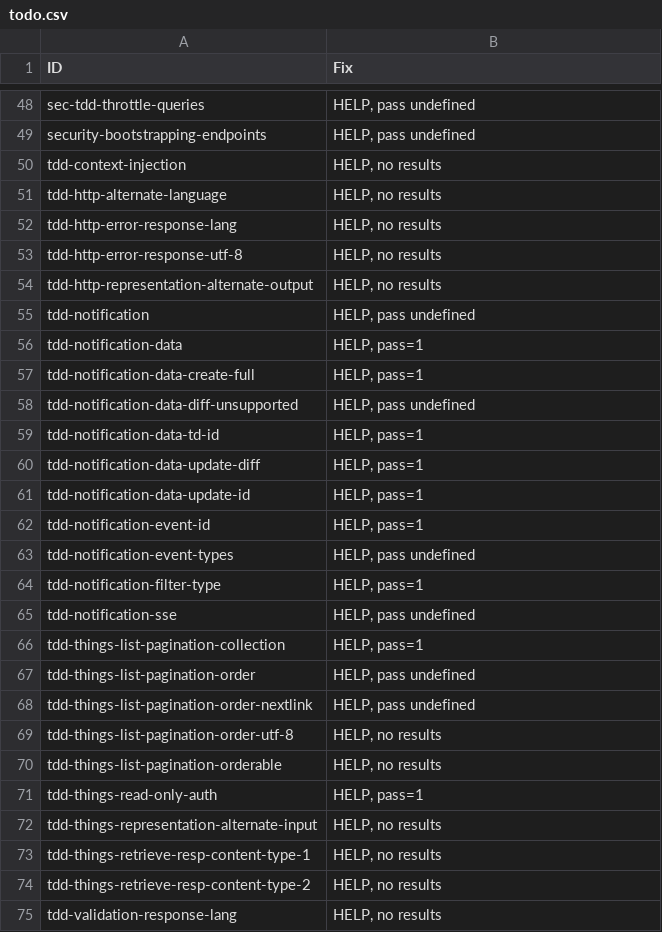
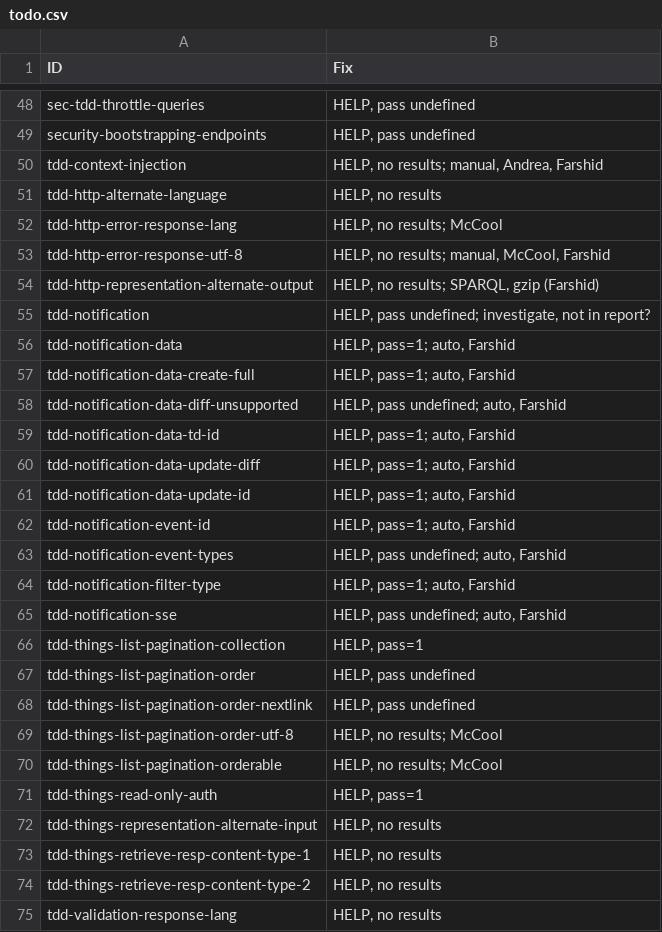
Before and after one commit to w3c/wot-discovery, a CSV file: testing/todo.csv, drawn as a sheet; only a part is shown, gaps mark what is left out; the diff covers the shown part only.

Commit message:
update todo

```diff
--- a/testing/todo.csv
+++ b/testing/todo.csv
@@ -49,18 +49,18 @@
 "security-bootstrapping-endpoints","HELP, pass undefined"
-"tdd-context-injection","HELP, no results"
+"tdd-context-injection","HELP, no results; manual, Andrea, Farshid"
 "tdd-http-alternate-language","HELP, no results"
-"tdd-http-error-response-lang","HELP, no results"
-"tdd-http-error-response-utf-8","HELP, no results"
-"tdd-http-representation-alternate-output","HELP, no results"
-"tdd-notification","HELP, pass undefined"
-"tdd-notification-data","HELP, pass=1"
-"tdd-notification-data-create-full","HELP, pass=1"
-"tdd-notification-data-diff-unsupported","HELP, pass undefined"
-"tdd-notification-data-td-id","HELP, pass=1"
-"tdd-notification-data-update-diff","HELP, pass=1"
-"tdd-notification-data-update-id","HELP, pass=1"
-"tdd-notification-event-id","HELP, pass=1"
-"tdd-notification-event-types","HELP, pass undefined"
-"tdd-notification-filter-type","HELP, pass=1"
-"tdd-notification-sse","HELP, pass undefined"
+"tdd-http-error-response-lang","HELP, no results; McCool"
+"tdd-http-error-response-utf-8","HELP, no results; manual, McCool, Farshid"
+"tdd-http-representation-alternate-output","HELP, no results; SPARQL, gzip (Farshid)"
+"tdd-notification","HELP, pass undefined; investigate, not in report?"
+"tdd-notification-data","HELP, pass=1; auto, Farshid"
+"tdd-notification-data-create-full","HELP, pass=1; auto, Farshid"
+"tdd-notification-data-diff-unsupported","HELP, pass undefined; auto, Farshid"
+"tdd-notification-data-td-id","HELP, pass=1; auto, Farshid"
+"tdd-notification-data-update-diff","HELP, pass=1; auto, Farshid"
+"tdd-notification-data-update-id","HELP, pass=1; auto, Farshid"
+"tdd-notification-event-id","HELP, pass=1; auto, Farshid"
+"tdd-notification-event-types","HELP, pass undefined; auto, Farshid"
+"tdd-notification-filter-type","HELP, pass=1; auto, Farshid"
+"tdd-notification-sse","HELP, pass undefined; auto, Farshid"
 "tdd-things-list-pagination-collection","HELP, pass=1"
@@ -68,4 +68,4 @@
 "tdd-things-list-pagination-order-nextlink","HELP, pass undefined"
-"tdd-things-list-pagination-order-utf-8","HELP, no results"
-"tdd-things-list-pagination-orderable","HELP, no results"
+"tdd-things-list-pagination-order-utf-8","HELP, no results; McCool"
+"tdd-things-list-pagination-orderable","HELP, no results; McCool"
 "tdd-things-read-only-auth","HELP, pass=1"
```
Also changed, not shown: 8 edited cells elsewhere in this file.
